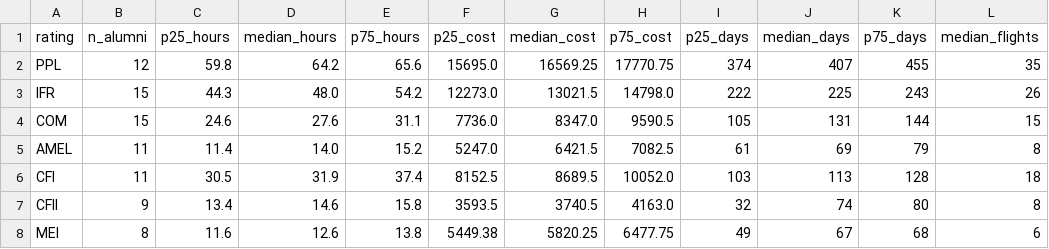
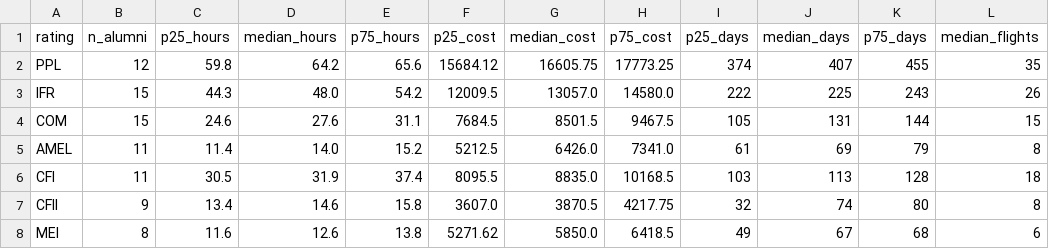
Before and after one commit to OlsenDurkovich/Provectus-Analytics, a CSV file: ground_truth_rating_norms.csv, drawn as a sheet; only a part is shown; the diff names each change by its address in the sheet, - before the commit and + after, or states it on an @@ line.

```diff
--- a/ground_truth_rating_norms.csv
+++ b/ground_truth_rating_norms.csv
-F2 (p25_cost): 15695.0
+F2 (p25_cost): 15684.12
-G2 (median_cost): 16569.25
+G2 (median_cost): 16605.75
-H2 (p75_cost): 17770.75
+H2 (p75_cost): 17773.25
-F3 (p25_cost): 12273.0
+F3 (p25_cost): 12009.5
-G3 (median_cost): 13021.5
+G3 (median_cost): 13057.0
-H3 (p75_cost): 14798.0
+H3 (p75_cost): 14580.0
-F4 (p25_cost): 7736.0
+F4 (p25_cost): 7684.5
-G4 (median_cost): 8347.0
+G4 (median_cost): 8501.5
-H4 (p75_cost): 9590.5
+H4 (p75_cost): 9467.5
-F5 (p25_cost): 5247.0
+F5 (p25_cost): 5212.5
-G5 (median_cost): 6421.5
+G5 (median_cost): 6426.0
-H5 (p75_cost): 7082.5
+H5 (p75_cost): 7341.0
-F6 (p25_cost): 8152.5
+F6 (p25_cost): 8095.5
-G6 (median_cost): 8689.5
+G6 (median_cost): 8835.0
-H6 (p75_cost): 10052.0
+H6 (p75_cost): 10168.5
-F7 (p25_cost): 3593.5
+F7 (p25_cost): 3607.0
-G7 (median_cost): 3740.5
+G7 (median_cost): 3870.5
-H7 (p75_cost): 4163.0
+H7 (p75_cost): 4217.75
-F8 (p25_cost): 5449.38
+F8 (p25_cost): 5271.62
-G8 (median_cost): 5820.25
+G8 (median_cost): 5850.0
-H8 (p75_cost): 6477.75
+H8 (p75_cost): 6418.5
```
Also changed, not shown: ground_truth_per_milestone.csv, synthetic_fsp_clients.csv, 13 other files.
